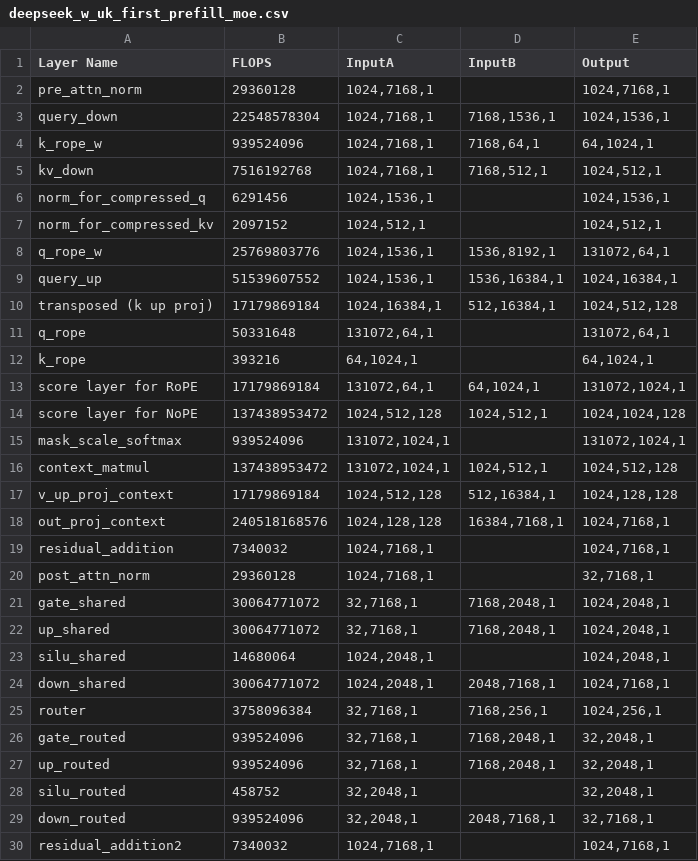
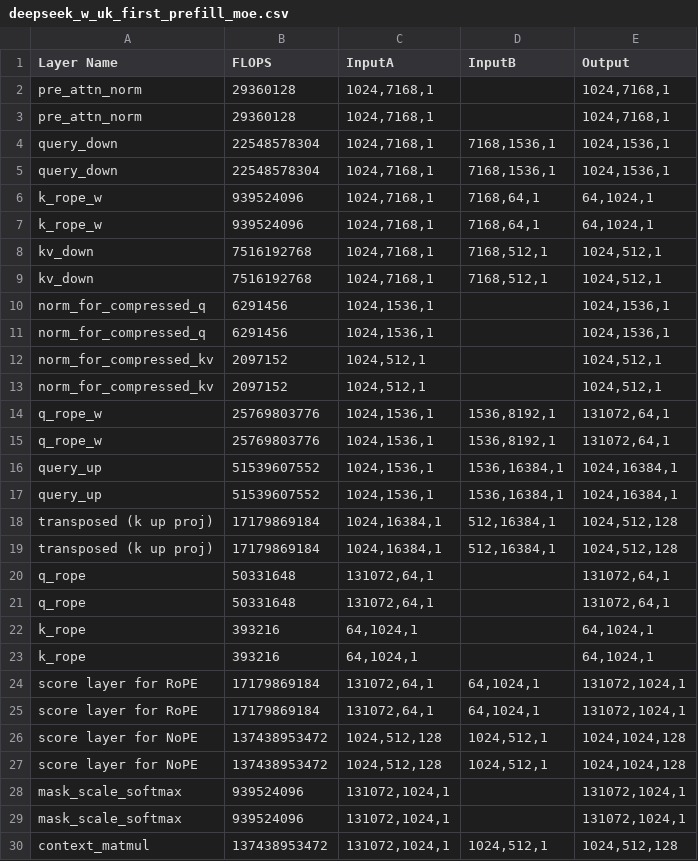
Before and after one commit to younjoo0614/llmflops, a CSV file: result/deepseek_w_uk_first_prefill_moe.csv, drawn as a sheet; only a part is shown; the shorter side is filled out with more unchanged rows; the diff covers the shown part only; the diff names each change by its address in the sheet, - before the commit and + after, or states it on an @@ line.

```diff
--- a/result/deepseek_w_uk_first_prefill_moe.csv
+++ b/result/deepseek_w_uk_first_prefill_moe.csv
+row 3: pre_attn_norm | 29360128 | 1024,7168,1 |  | 1024,7168,1
+row 4: query_down | 22548578304 | 1024,7168,1 | 7168,1536,1 | 1024,1536,1
+row 7: k_rope_w | 939524096 | 1024,7168,1 | 7168,64,1 | 64,1024,1
+row 8: kv_down | 7516192768 | 1024,7168,1 | 7168,512,1 | 1024,512,1
+row 11: norm_for_compressed_q | 6291456 | 1024,1536,1 |  | 1024,1536,1
+row 12: norm_for_compressed_kv | 2097152 | 1024,512,1 |  | 1024,512,1
+row 15: q_rope_w | 25769803776 | 1024,1536,1 | 1536,8192,1 | 131072,64,1
+row 16: query_up | 51539607552 | 1024,1536,1 | 1536,16384,1 | 1024,16384,1
+row 19: transposed (k up proj) | 17179869184 | 1024,16384,1 | 512,16384,1 | 1024,512,128
+row 20: q_rope | 50331648 | 131072,64,1 |  | 131072,64,1
+row 23: k_rope | 393216 | 64,1024,1 |  | 64,1024,1
+row 24: score layer for RoPE | 17179869184 | 131072,64,1 | 64,1024,1 | 131072,1024,1
+row 27: score layer for NoPE | 137438953472 | 1024,512,128 | 1024,512,1 | 1024,1024,128
+row 28: mask_scale_softmax | 939524096 | 131072,1024,1 |  | 131072,1024,1
```
Also changed, not shown: 15 added rows and 1 edited cell elsewhere in this file, result/deepseek_base_decode_dense.csv, result/deepseek_base_decode_moe.csv, 5 other files.
